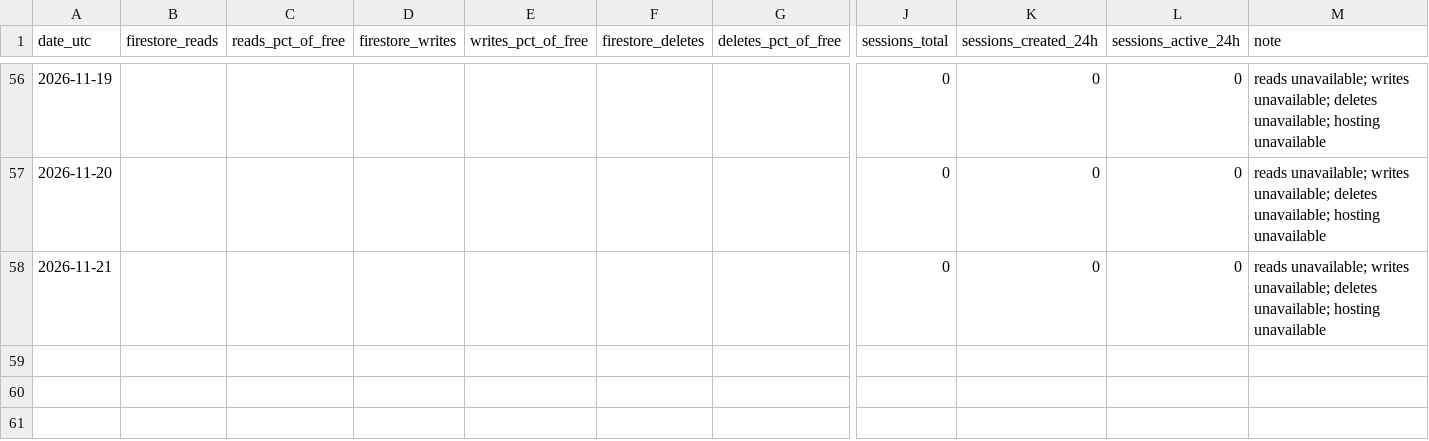
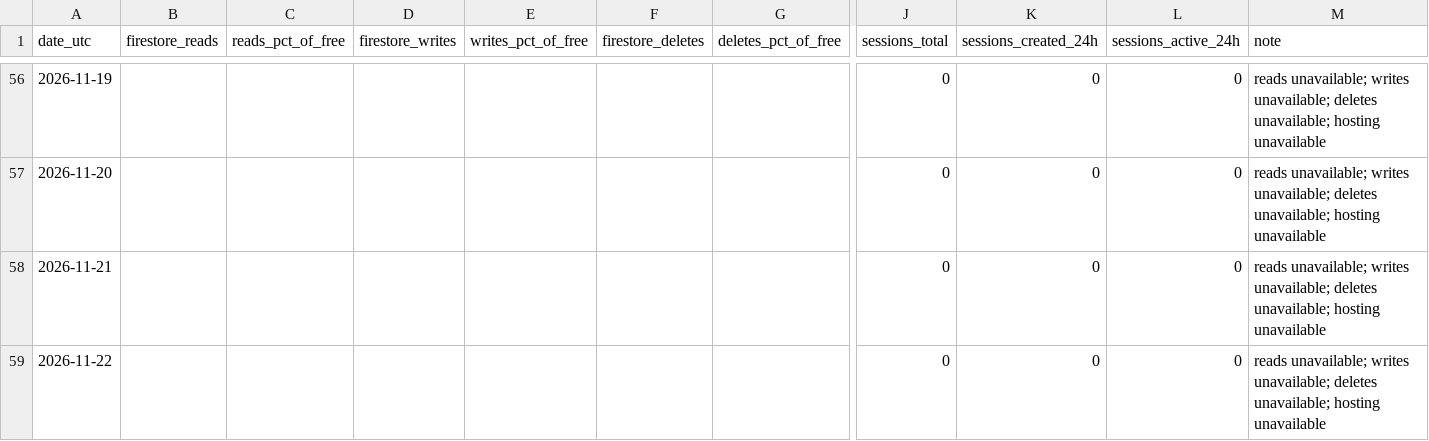
Before and after one commit to TheJuanGastelum/RaiseMyHand, a CSV file: usage/usage.csv, drawn as a sheet; only a part is shown, gaps mark what is left out; rows hold the shown columns only; the diff names each change by its address in the sheet, - before the commit and + after, or states it on an @@ line.

```diff
--- a/usage/usage.csv
+++ b/usage/usage.csv
+row 59: 2026-11-22 |  |  |  |  |  |  | 0 | 0 | 0 | reads unavailable; writes unavailable; deletes unavailable; hosting unavailable
```
